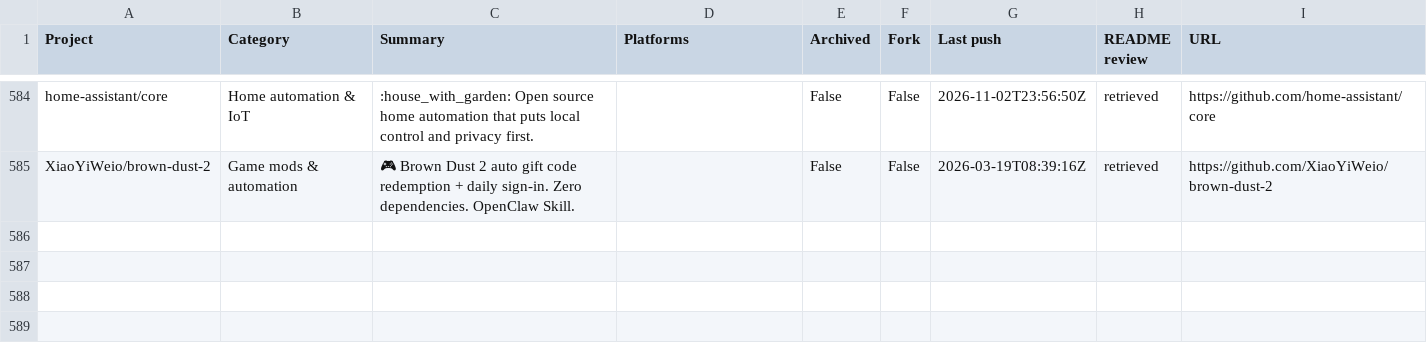
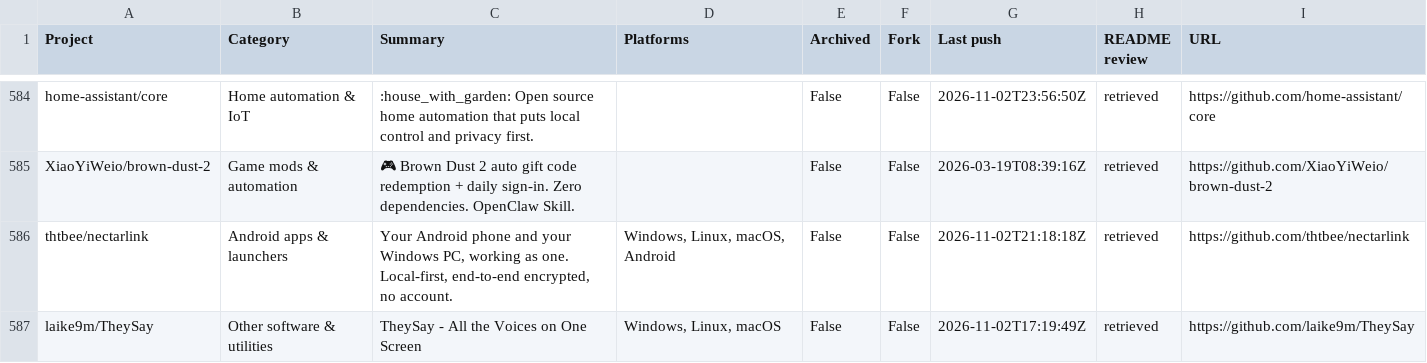
Before and after one commit to chunma-san/awesome-toolbox, a CSV file: catalog.csv, drawn as a sheet; only a part is shown, gaps mark what is left out.

Commit message:
Synchronize generated public project data

```diff
--- a/catalog.csv
+++ b/catalog.csv
@@ -585 +585,3 @@
 "XiaoYiWeio/brown-dust-2","Game mods & automation","🎮 Brown Dust 2 auto gift code redemption + daily sign-in. Zero dependencies. OpenClaw Skill.","","False","False","2026-03-19T08:39:16Z","retrieved","https://github.com/XiaoYiWeio/brown-dust-2"
+"thtbee/nectarlink","Android apps & launchers","Your Android phone and your Windows PC, working as one. Local-first, end-to-end encrypted, no account.","Windows, Linux, macOS, Android","False","False","2026-11-02T21:18:18Z","retrieved","https://github.com/thtbee/nectarlink"
+"laike9m/TheySay","Other software & utilities","TheySay - All the Voices on One Screen","Windows, Linux, macOS","False","False","2026-11-02T17:19:49Z","retrieved","https://github.com/laike9m/TheySay"
```
Also changed, not shown: 3 other files.
